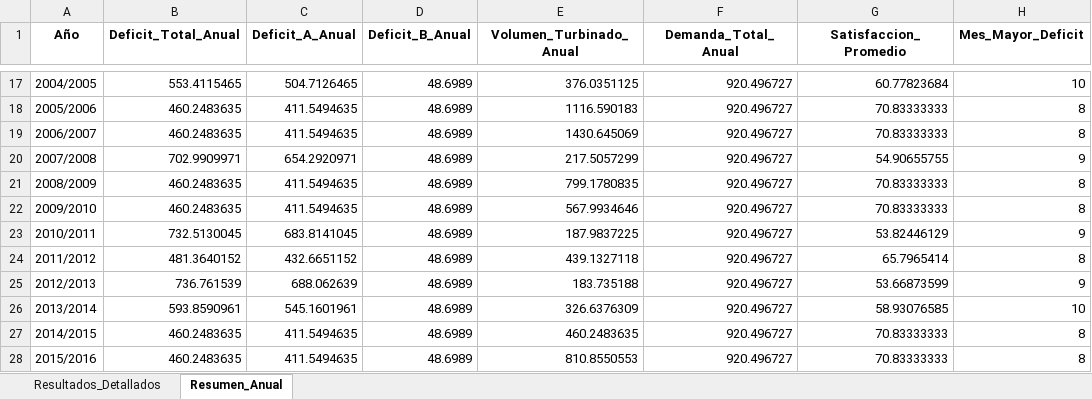
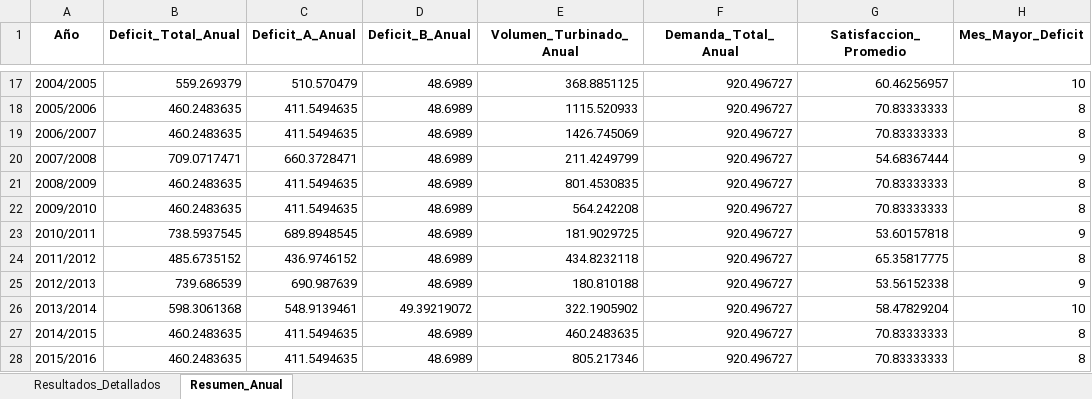
Before and after one commit to ManuelMandujano/Capstone, an Excel workbook: MODELO FLUJO/resultados_embalse.xlsx, sheet Resumen_Anual, drawn as a sheet; only a part is shown, gaps mark what is left out; values as stored, in another font and other column widths than the file's, no borders; the diff covers the shown part only; the diff names each change by its address in the sheet, - before the commit and + after, or states it on an @@ line.

```diff
--- a/MODELO FLUJO/resultados_embalse.xlsx (sheet Resumen_Anual)
+++ b/MODELO FLUJO/resultados_embalse.xlsx (sheet Resumen_Anual)
-B17 (Deficit_Total_Anual): 553.4115465
+B17 (Deficit_Total_Anual): 559.269379
-C17 (Deficit_A_Anual): 504.7126465
+C17 (Deficit_A_Anual): 510.570479
-E17 (Volumen_Turbinado_Anual): 376.0351125
+E17 (Volumen_Turbinado_Anual): 368.8851125
-G17 (Satisfaccion_Promedio): 60.77823684
+G17 (Satisfaccion_Promedio): 60.46256957
-E18 (Volumen_Turbinado_Anual): 1116.590183
+E18 (Volumen_Turbinado_Anual): 1115.520933
-E19 (Volumen_Turbinado_Anual): 1430.645069
+E19 (Volumen_Turbinado_Anual): 1426.745069
-B20 (Deficit_Total_Anual): 702.9909971
+B20 (Deficit_Total_Anual): 709.0717471
-C20 (Deficit_A_Anual): 654.2920971
+C20 (Deficit_A_Anual): 660.3728471
-E20 (Volumen_Turbinado_Anual): 217.5057299
+E20 (Volumen_Turbinado_Anual): 211.4249799
-G20 (Satisfaccion_Promedio): 54.90655755
+G20 (Satisfaccion_Promedio): 54.68367444
-E21 (Volumen_Turbinado_Anual): 799.1780835
+E21 (Volumen_Turbinado_Anual): 801.4530835
-E22 (Volumen_Turbinado_Anual): 567.9934646
+E22 (Volumen_Turbinado_Anual): 564.242208
-B23 (Deficit_Total_Anual): 732.5130045
+B23 (Deficit_Total_Anual): 738.5937545
-C23 (Deficit_A_Anual): 683.8141045
+C23 (Deficit_A_Anual): 689.8948545
-E23 (Volumen_Turbinado_Anual): 187.9837225
+E23 (Volumen_Turbinado_Anual): 181.9029725
-G23 (Satisfaccion_Promedio): 53.82446129
+G23 (Satisfaccion_Promedio): 53.60157818
-B24 (Deficit_Total_Anual): 481.3640152
+B24 (Deficit_Total_Anual): 485.6735152
-C24 (Deficit_A_Anual): 432.6651152
+C24 (Deficit_A_Anual): 436.9746152
-E24 (Volumen_Turbinado_Anual): 439.1327118
+E24 (Volumen_Turbinado_Anual): 434.8232118
-G24 (Satisfaccion_Promedio): 65.7965414
+G24 (Satisfaccion_Promedio): 65.35817775
-B25 (Deficit_Total_Anual): 736.761539
+B25 (Deficit_Total_Anual): 739.686539
-C25 (Deficit_A_Anual): 688.062639
+C25 (Deficit_A_Anual): 690.987639
-E25 (Volumen_Turbinado_Anual): 183.735188
+E25 (Volumen_Turbinado_Anual): 180.810188
-G25 (Satisfaccion_Promedio): 53.66873599
+G25 (Satisfaccion_Promedio): 53.56152338
-B26 (Deficit_Total_Anual): 593.8590961
+B26 (Deficit_Total_Anual): 598.3061368
-C26 (Deficit_A_Anual): 545.1601961
+C26 (Deficit_A_Anual): 548.9139461
-D26 (Deficit_B_Anual): 48.6989
+D26 (Deficit_B_Anual): 49.39219072
-E26 (Volumen_Turbinado_Anual): 326.6376309
+E26 (Volumen_Turbinado_Anual): 322.1905902
-G26 (Satisfaccion_Promedio): 58.93076585
+G26 (Satisfaccion_Promedio): 58.47829204
-E28 (Volumen_Turbinado_Anual): 810.8550553
+E28 (Volumen_Turbinado_Anual): 805.217346
```
Also changed, not shown: 41 edited cells elsewhere in this sheet, sheet Resultados_Detallados, 4 other files.
